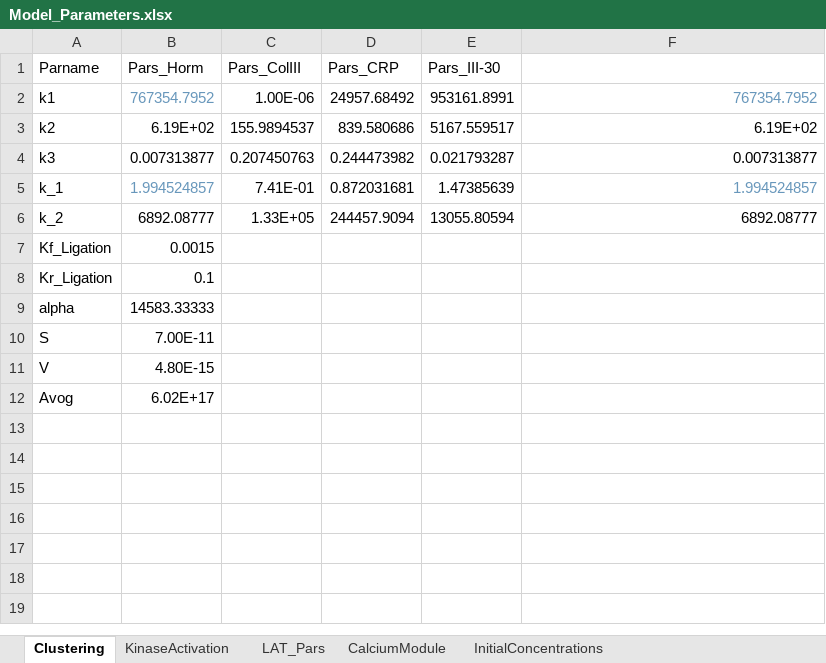
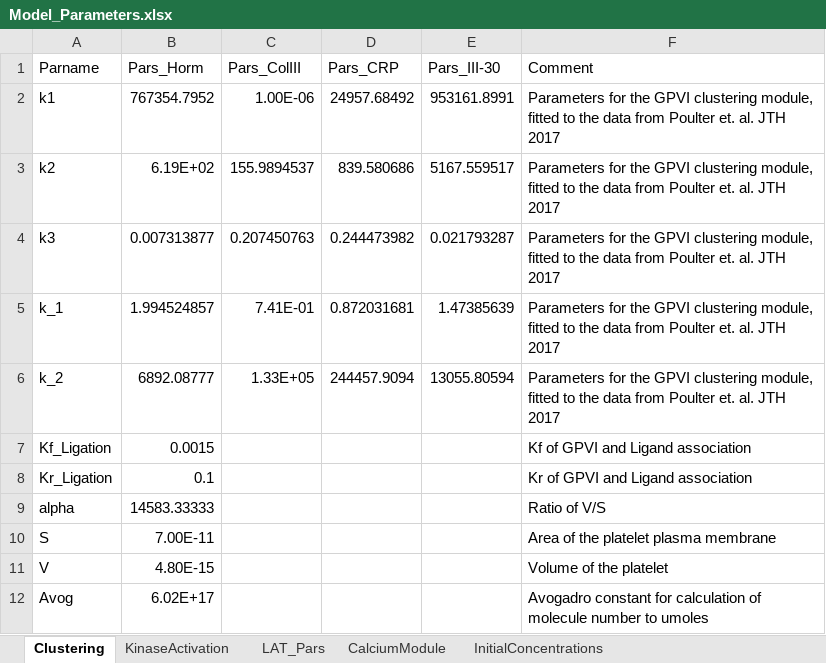
Before and after one commit to CTPSignalingLab/anjumso, an Excel workbook: Model_Parameters.xlsx, sheet Clustering, drawn as a sheet; values as stored, in another font and other column widths than the file's, no borders; the diff names each change by its address in the sheet, - before the commit and + after, or states it on an @@ line.

```diff
--- a/Model_Parameters.xlsx (sheet Clustering)
+++ b/Model_Parameters.xlsx (sheet Clustering)
-F1: (empty)
+F1: Comment
-B2 text colour: #6897BB
+B2 text colour: black
-F2 (Comment): 767354.7952
+F2 (Comment): Parameters for the GPVI clustering module, fitted to the data from Poulter et. al. JTH 2017
-F2 text colour: #6897BB
+F2 text colour: black
-F3 (Comment): 6.19E+02
+F3 (Comment): Parameters for the GPVI clustering module, fitted to the data from Poulter et. al. JTH 2017
-F4 (Comment): 0.007313877
+F4 (Comment): Parameters for the GPVI clustering module, fitted to the data from Poulter et. al. JTH 2017
-B5 text colour: #6897BB
+B5 text colour: black
-F5 (Comment): 1.994524857
+F5 (Comment): Parameters for the GPVI clustering module, fitted to the data from Poulter et. al. JTH 2017
-F5 text colour: #6897BB
+F5 text colour: black
-F6 (Comment): 6892.08777
+F6 (Comment): Parameters for the GPVI clustering module, fitted to the data from Poulter et. al. JTH 2017
-F7 (Comment): (empty)
+F7 (Comment): Kf of GPVI and Ligand association
-F8 (Comment): (empty)
+F8 (Comment): Kr of GPVI and Ligand association
-F9 (Comment): (empty)
+F9 (Comment): Ratio of V/S
-F10 (Comment): (empty)
+F10 (Comment): Area of the platelet plasma membrane
-F11 (Comment): (empty)
+F11 (Comment): Volume of the platelet
-F12 (Comment): (empty)
+F12 (Comment): Avogadro constant for calculation of molecule number to umoles
```
Also changed, not shown: sheet KinaseActivation, sheet LAT_Pars, sheet CalciumModule, sheet InitialConcentrations, Exp_data.xlsx, 2 other files.
